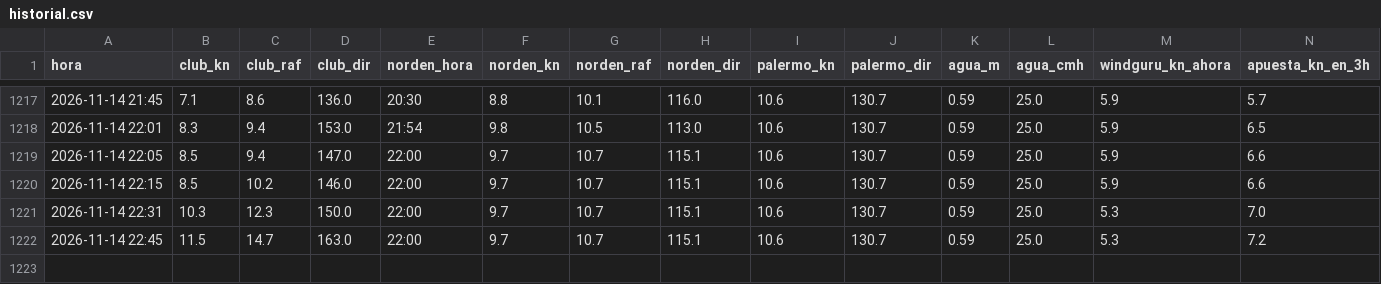
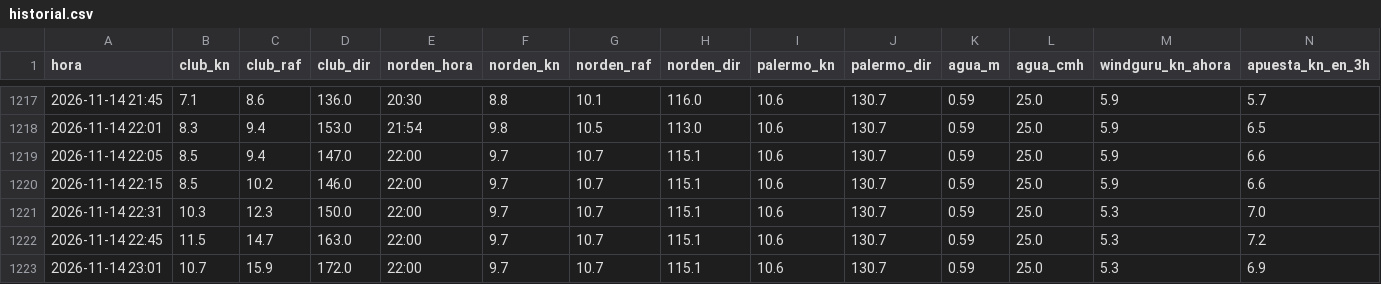
Before and after one commit to virazon-app/virazon-app.github.io, a CSV file: data/historial.csv, drawn as a sheet; only a part is shown, gaps mark what is left out; rows hold the shown columns only; the diff names each change by its address in the sheet, - before the commit and + after, or states it on an @@ line.

```diff
--- a/data/historial.csv
+++ b/data/historial.csv
+row 1223: 2026-11-14 23:01 | 10.7 | 15.9 | 172.0 | 22:00 | 9.7 | 10.7 | 115.1 | 10.6 | 130.7 | 0.59 | 25.0 | 5.3 | 6.9
```
Also changed, not shown: 3 other files.
